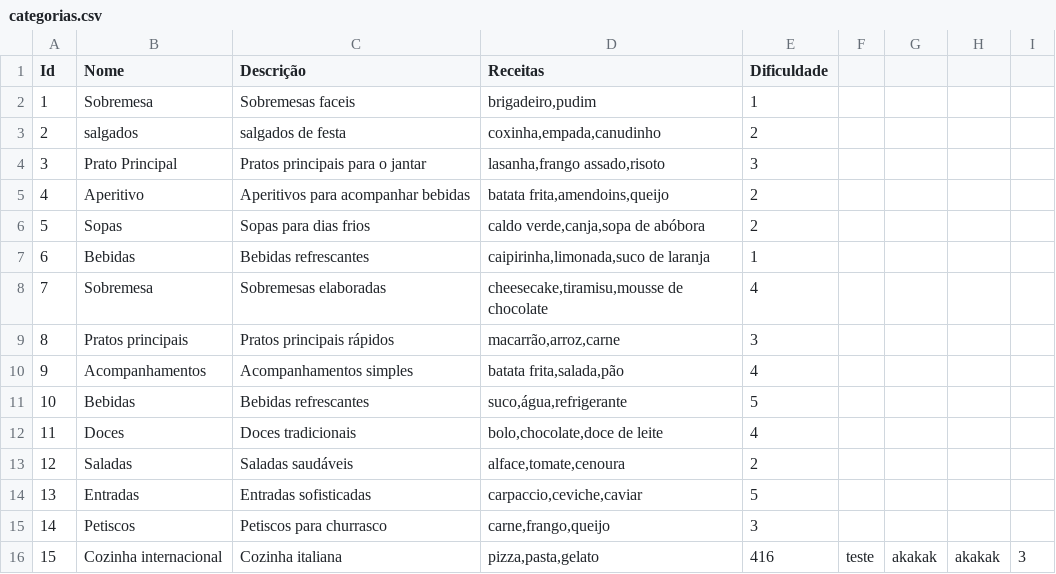
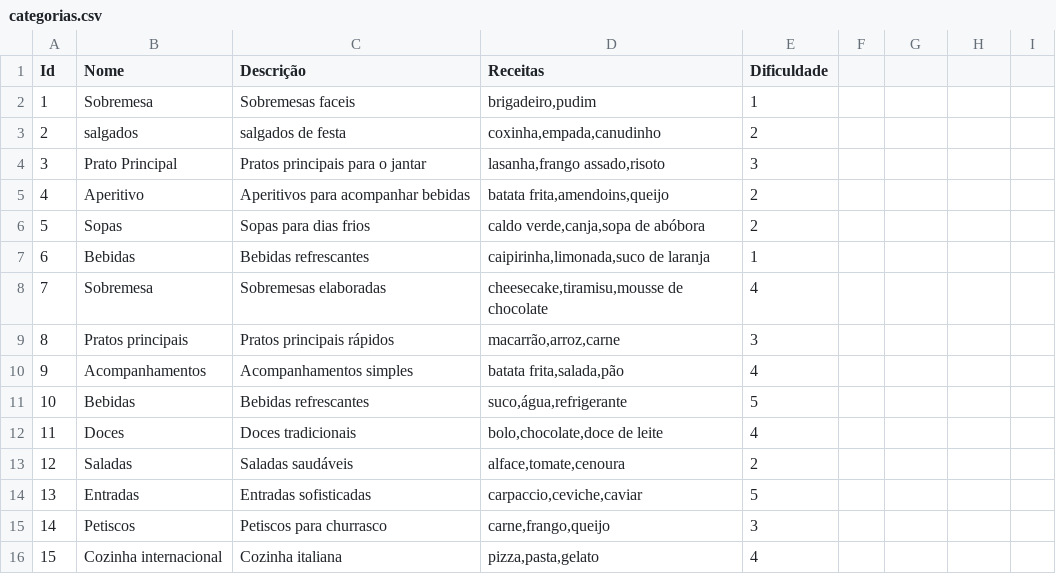
Before and after one commit to VeniFeitosa/dspersist_receitas, a CSV file: categorias.csv, drawn as a sheet.

Commit message:
c:

```diff
--- a/categorias.csv
+++ b/categorias.csv
@@ -15,2 +15,2 @@ Id;Nome;Descrição;Receitas;Dificuldade
 14;Petiscos;Petiscos para churrasco;carne,frango,queijo;3
-15;Cozinha internacional;Cozinha italiana;pizza,pasta,gelato;416;teste;akakak;akakak;3
+15;Cozinha internacional;Cozinha italiana;pizza,pasta,gelato;4
```
